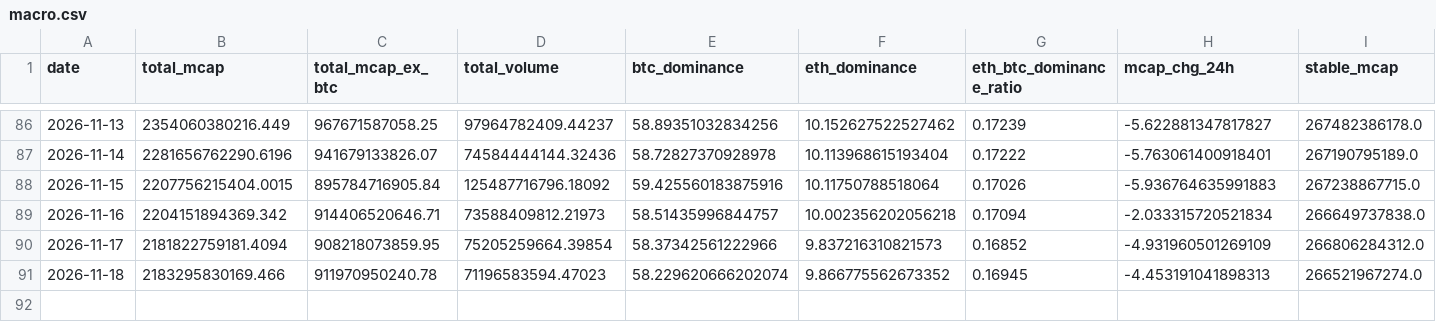
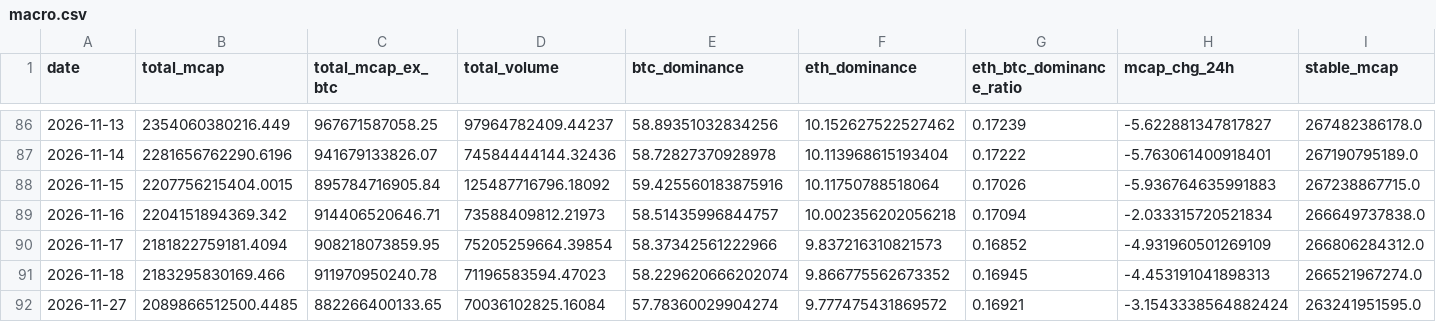
Before and after one commit to alecmessino/crypto-conviction-monitor, a CSV file: ledger/macro.csv, drawn as a sheet; only a part is shown, gaps mark what is left out; rows hold the shown columns only; the diff names each change by its address in the sheet, - before the commit and + after, or states it on an @@ line.

```diff
--- a/ledger/macro.csv
+++ b/ledger/macro.csv
+row 92: 2026-11-27 | 2089866512500.4485 | 882266400133.65 | 70036102825.16084 | 57.78360029904274 | 9.777475431869572 | 0.16921 | -3.1543338564882424 | 263241951595.0
```
Also changed, not shown: ledger/dex.csv, ledger/runs.csv, 18 other files.
